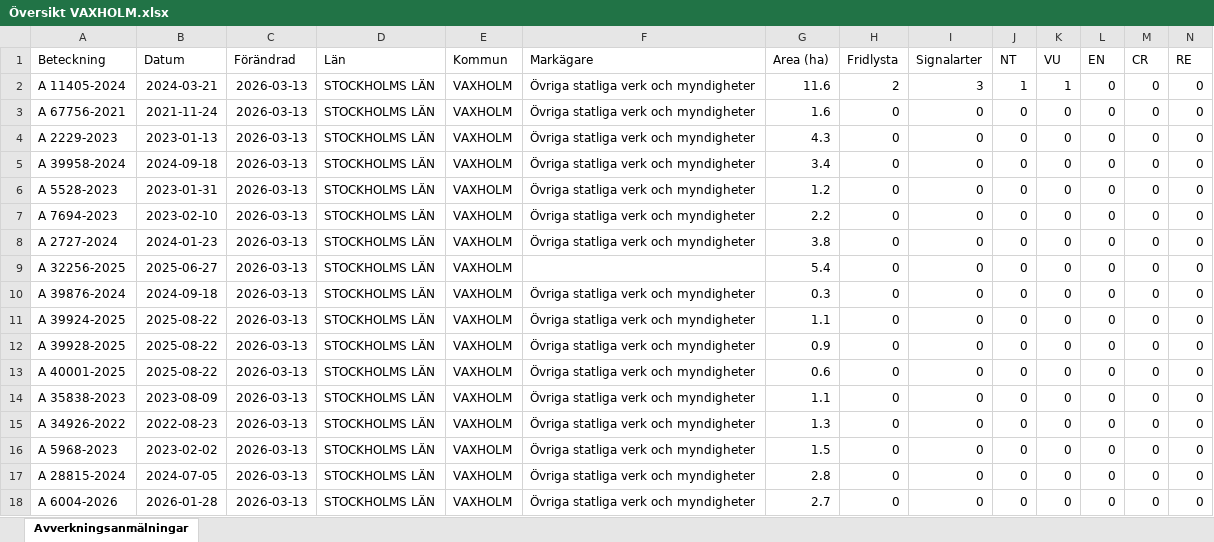
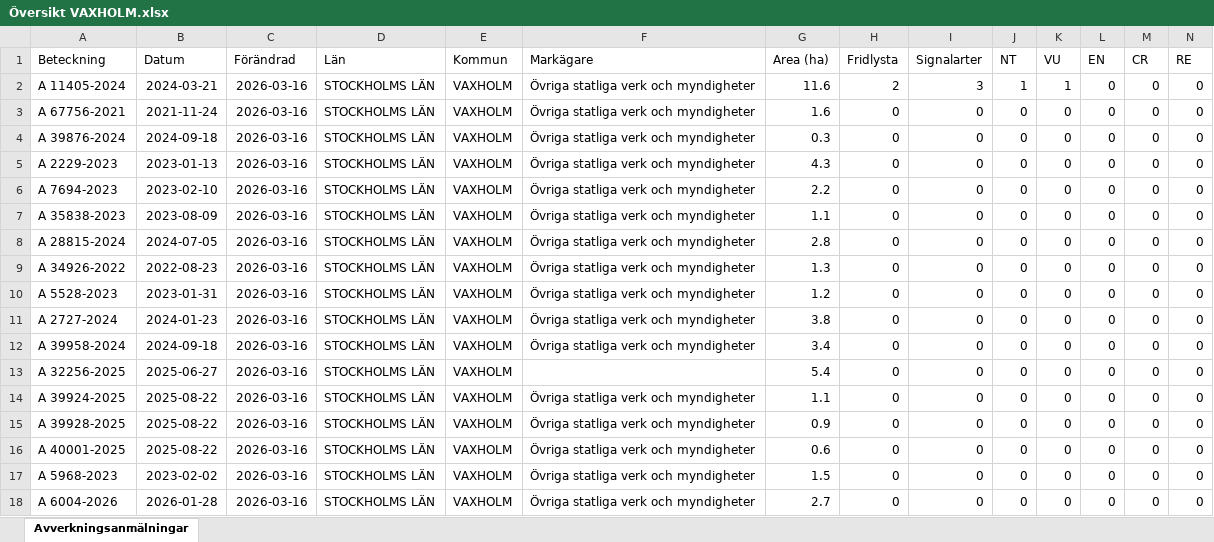
Before and after one commit to klasma/Logging_0187, an Excel workbook: Översikt VAXHOLM.xlsx, sheet Avverkningsanmälningar, drawn as a sheet; only a part is shown; values as stored, in another font and other column widths than the file's, no borders; removed rows and columns are numbered as before the commit, all else as after; rows hold the shown columns only; the diff names each change by its address in the sheet, - before the commit and + after, or states it on an @@ line.

```diff
--- a/Översikt VAXHOLM.xlsx (sheet Avverkningsanmälningar)
+++ b/Översikt VAXHOLM.xlsx (sheet Avverkningsanmälningar)
-C2:C3 (Förändrad): 2026-03-13
+C2:C3 (Förändrad): 2026-03-16
+row 4: A 39876-2024 | 2024-09-18 | 2026-03-16 | STOCKHOLMS LÄN | VAXHOLM | Övriga statliga verk och myndigheter | 0.3 | 0 | 0 | 0 | 0 | 0 | 0 | 0
-C5 (Förändrad): 2026-03-13
+C5 (Förändrad): 2026-03-16
+row 6: A 7694-2023 | 2023-02-10 | 2026-03-16 | STOCKHOLMS LÄN | VAXHOLM | Övriga statliga verk och myndigheter | 2.2 | 0 | 0 | 0 | 0 | 0 | 0 | 0
-A7 (Beteckning): A 39958-2024
+A7 (Beteckning): A 35838-2023
-B7 (Datum): 2024-09-18
+B7 (Datum): 2023-08-09
-C7 (Förändrad): 2026-03-13
+C7 (Förändrad): 2026-03-16
-G7 (Area (ha)): 3.4
+G7 (Area (ha)): 1.1
+row 8: A 28815-2024 | 2024-07-05 | 2026-03-16 | STOCKHOLMS LÄN | VAXHOLM | Övriga statliga verk och myndigheter | 2.8 | 0 | 0 | 0 | 0 | 0 | 0 | 0
+row 9: A 34926-2022 | 2022-08-23 | 2026-03-16 | STOCKHOLMS LÄN | VAXHOLM | Övriga statliga verk och myndigheter | 1.3 | 0 | 0 | 0 | 0 | 0 | 0 | 0
-C10 (Förändrad): 2026-03-13
+C10 (Förändrad): 2026-03-16
-row 7: A 7694-2023 | 2023-02-10 | 2026-03-13 | STOCKHOLMS LÄN | VAXHOLM | Övriga statliga verk och myndigheter | 2.2 | 0 | 0 | 0 | 0 | 0 | 0 | 0
-C11 (Förändrad): 2026-03-13
+C11 (Förändrad): 2026-03-16
+row 12: A 39958-2024 | 2024-09-18 | 2026-03-16 | STOCKHOLMS LÄN | VAXHOLM | Övriga statliga verk och myndigheter | 3.4 | 0 | 0 | 0 | 0 | 0 | 0 | 0
-C13 (Förändrad): 2026-03-13
+C13 (Förändrad): 2026-03-16
-row 10: A 39876-2024 | 2024-09-18 | 2026-03-13 | STOCKHOLMS LÄN | VAXHOLM | Övriga statliga verk och myndigheter | 0.3 | 0 | 0 | 0 | 0 | 0 | 0 | 0
-C14:C16 (Förändrad): 2026-03-13
+C14:C16 (Förändrad): 2026-03-16
-row 14: A 35838-2023 | 2023-08-09 | 2026-03-13 | STOCKHOLMS LÄN | VAXHOLM | Övriga statliga verk och myndigheter | 1.1 | 0 | 0 | 0 | 0 | 0 | 0 | 0
-row 15: A 34926-2022 | 2022-08-23 | 2026-03-13 | STOCKHOLMS LÄN | VAXHOLM | Övriga statliga verk och myndigheter | 1.3 | 0 | 0 | 0 | 0 | 0 | 0 | 0
-C17 (Förändrad): 2026-03-13
+C17 (Förändrad): 2026-03-16
-row 17: A 28815-2024 | 2024-07-05 | 2026-03-13 | STOCKHOLMS LÄN | VAXHOLM | Övriga statliga verk och myndigheter | 2.8 | 0 | 0 | 0 | 0 | 0 | 0 | 0
-C18 (Förändrad): 2026-03-13
+C18 (Förändrad): 2026-03-16
```
Also changed, not shown: artfynd/A 11405-2024 artfynd.xlsx, 5 other files.
